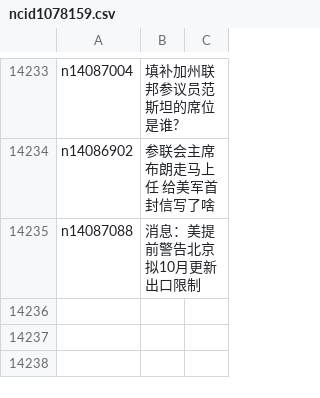
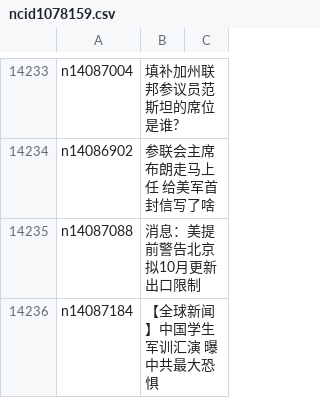
Before and after one commit to epic-marker/epoch-news, a CSV file: indexes/ncid1078159.csv, drawn as a sheet; only a part is shown, gaps mark what is left out.

```diff
--- a/indexes/ncid1078159.csv
+++ b/indexes/ncid1078159.csv
@@ -14235 +14235,2 @@ n14086902,参联会主席布朗走马上任 给美军首封信写了啥
 n14087088,消息：美提前警告北京 拟10月更新出口限制
+n14087184,【全球新闻】中国学生军训汇演 曝中共最大恐惧
```
Also changed, not shown: indexes/ncid280.csv, indexes/ncid282.csv, 49 other files.
